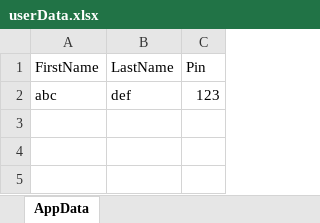
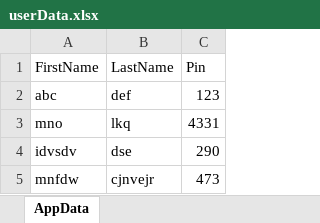
Before and after one commit to sashikantapati/NewDemoRepo, an Excel workbook: target/classes/userData.xlsx, sheet AppData, drawn as a sheet; values as stored, in another font and other column widths than the file's, no borders; the diff names each change by its address in the sheet, - before the commit and + after, or states it on an @@ line.

```diff
--- a/target/classes/userData.xlsx (sheet AppData)
+++ b/target/classes/userData.xlsx (sheet AppData)
+row 3: mno | lkq | 4331
+row 4: idvsdv | dse | 290
+row 5: mnfdw | cjnvejr | 473
```
Also changed, not shown: 15 other files.
